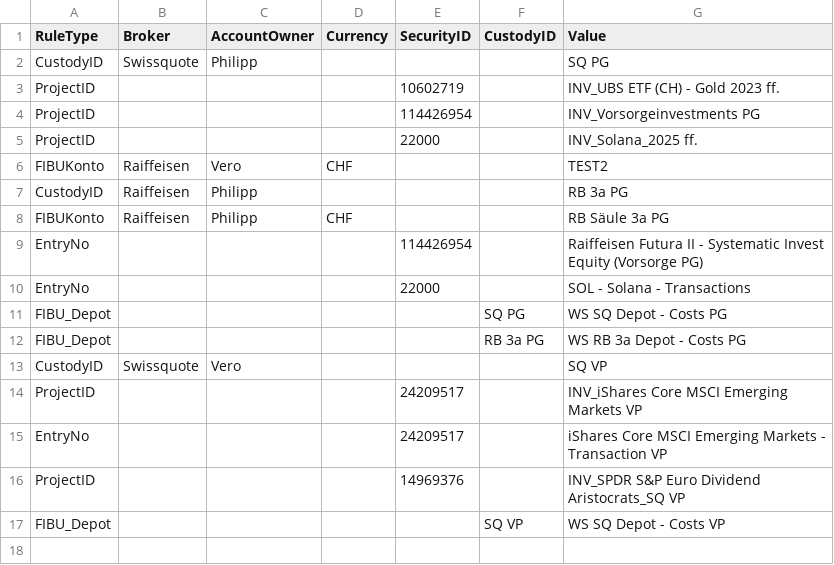
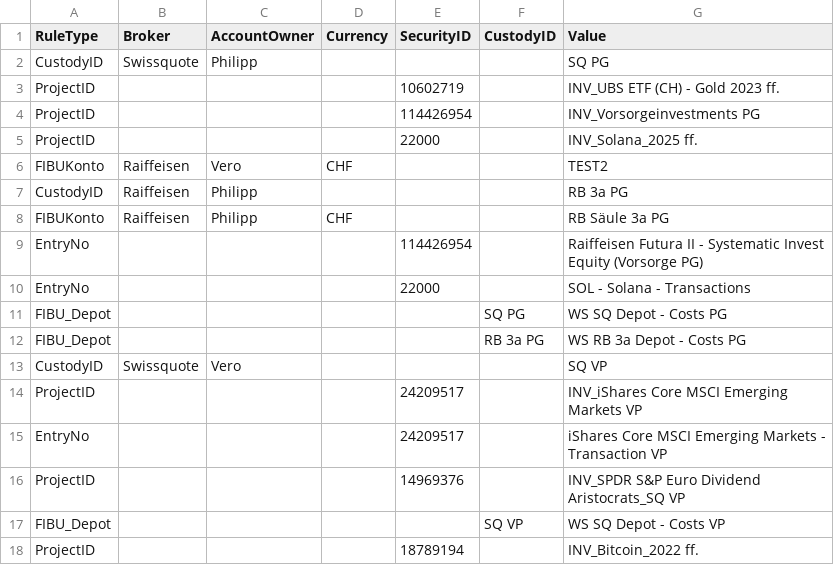
Before and after one commit to Munotstadt/codingpilot, a CSV file: Data/codingpilot_rules.csv, drawn as a sheet.

Commit message:
Regel gelernt: ProjectID {"securityId":"18789194"} = INV_Bitcoin_2022 ff.

```diff
--- a/Data/codingpilot_rules.csv
+++ b/Data/codingpilot_rules.csv
@@ -17 +17,2 @@ ProjectID,,,,14969376,,INV_SPDR S&P Euro Dividend Aristocrats_SQ VP
 FIBU_Depot,,,,,SQ VP,WS SQ Depot - Costs VP
+ProjectID,,,,18789194,,INV_Bitcoin_2022 ff.
```
